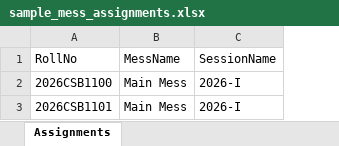
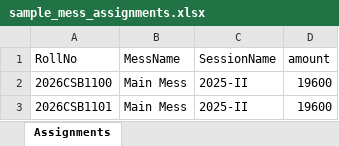
Before and after one commit to Ayush-1574/Mess-Automation, an Excel workbook: mess-billing-app/sample_mess_assignments.xlsx, sheet Assignments, drawn as a sheet; values as stored, in another font and other column widths than the file's, no borders; the diff names each change by its address in the sheet, - before the commit and + after, or states it on an @@ line.

Commit message:
merging fees deposited schema with mess assignments schema

```diff
--- a/mess-billing-app/sample_mess_assignments.xlsx (sheet Assignments)
+++ b/mess-billing-app/sample_mess_assignments.xlsx (sheet Assignments)
+column D (amount), rows 2-3: 19600 | 19600
-C2:C3 (SessionName): 2026-I
+C2:C3 (SessionName): 2025-II
```
Also changed, not shown: 37 other files.
